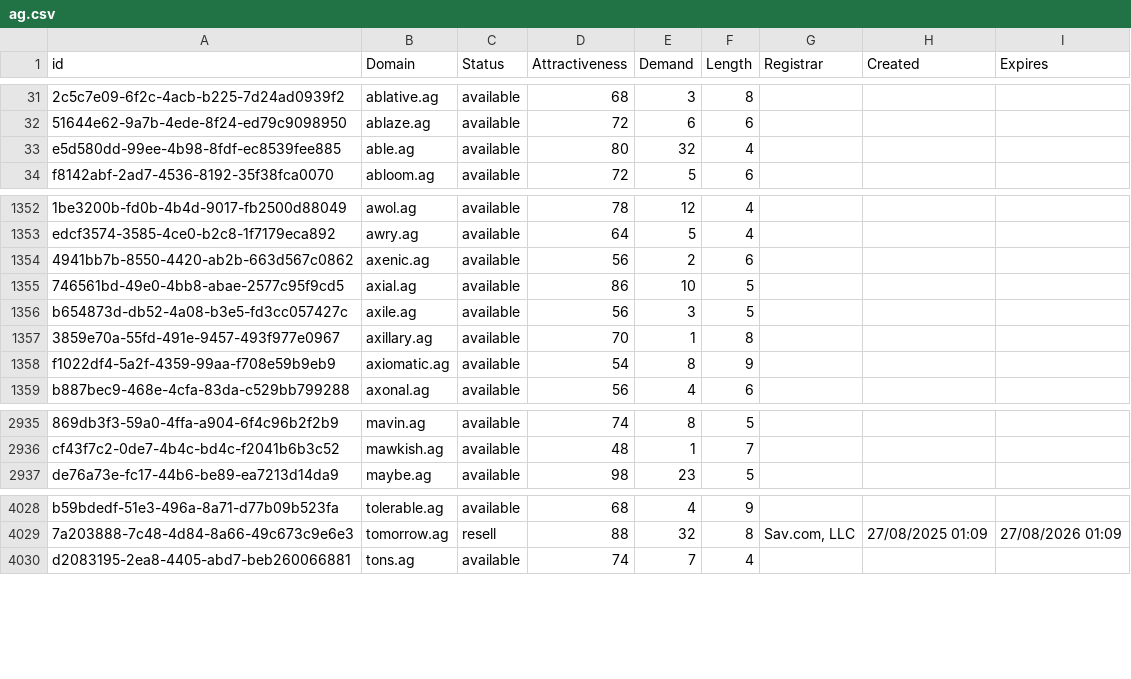
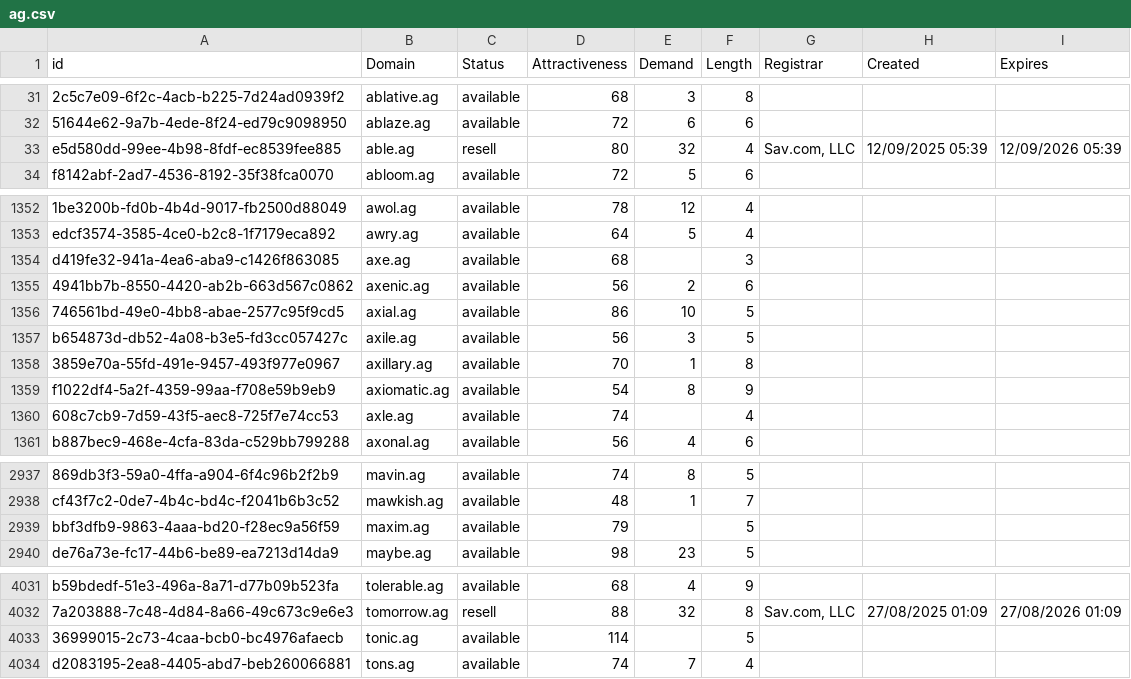
Before and after one commit to UniqueDomains/ag-oneword-domains, a CSV file: ag.csv, drawn as a sheet; only a part is shown, gaps mark what is left out; the diff covers the shown part only; the diff names each change by its address in the sheet, - before the commit and + after, or states it on an @@ line.

Commit message:
Domains update

```diff
--- a/ag.csv
+++ b/ag.csv
-C33 (Status): available
+C33 (Status): resell
-G33 (Registrar): (empty)
+G33 (Registrar): Sav.com, LLC
-H33 (Created): (empty)
+H33 (Created): 12/09/2025 05:39
-I33 (Expires): (empty)
+I33 (Expires): 12/09/2026 05:39
+row 1354: d419fe32-941a-4ea6-aba9-c1426f863085 | axe.ag | available | 68 |  | 3
+row 1360: 608c7cb9-7d59-43f5-aec8-725f7e74cc53 | axle.ag | available | 74 |  | 4
+row 2939: bbf3dfb9-9863-4aaa-bd20-f28ec9a56f59 | maxim.ag | available | 79 |  | 5
+row 4033: 36999015-2c73-4caa-bcb0-bc4976afaecb | tonic.ag | available | 114 |  | 5
```
Also changed, not shown: 45 edited cells elsewhere in this file, 2 other files.
